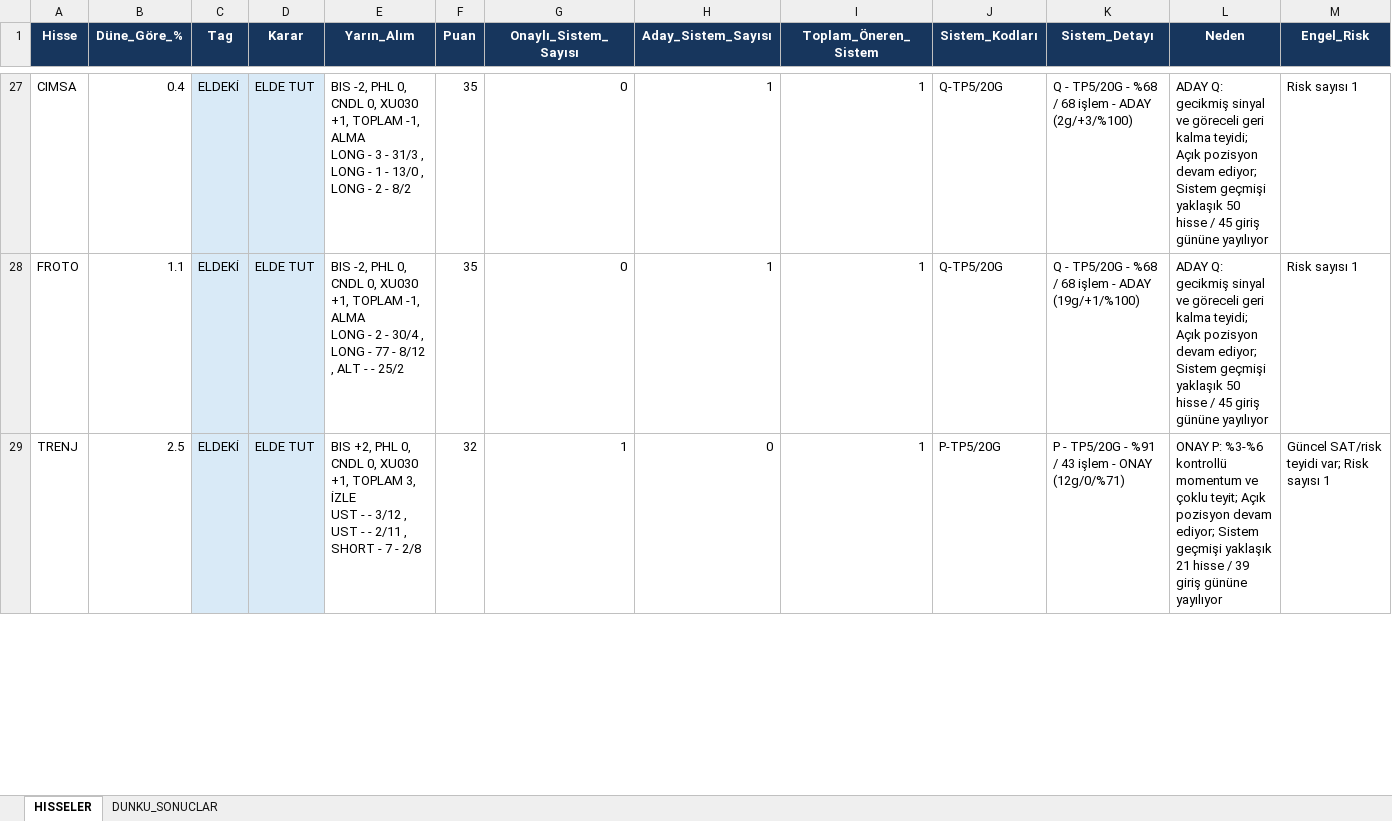
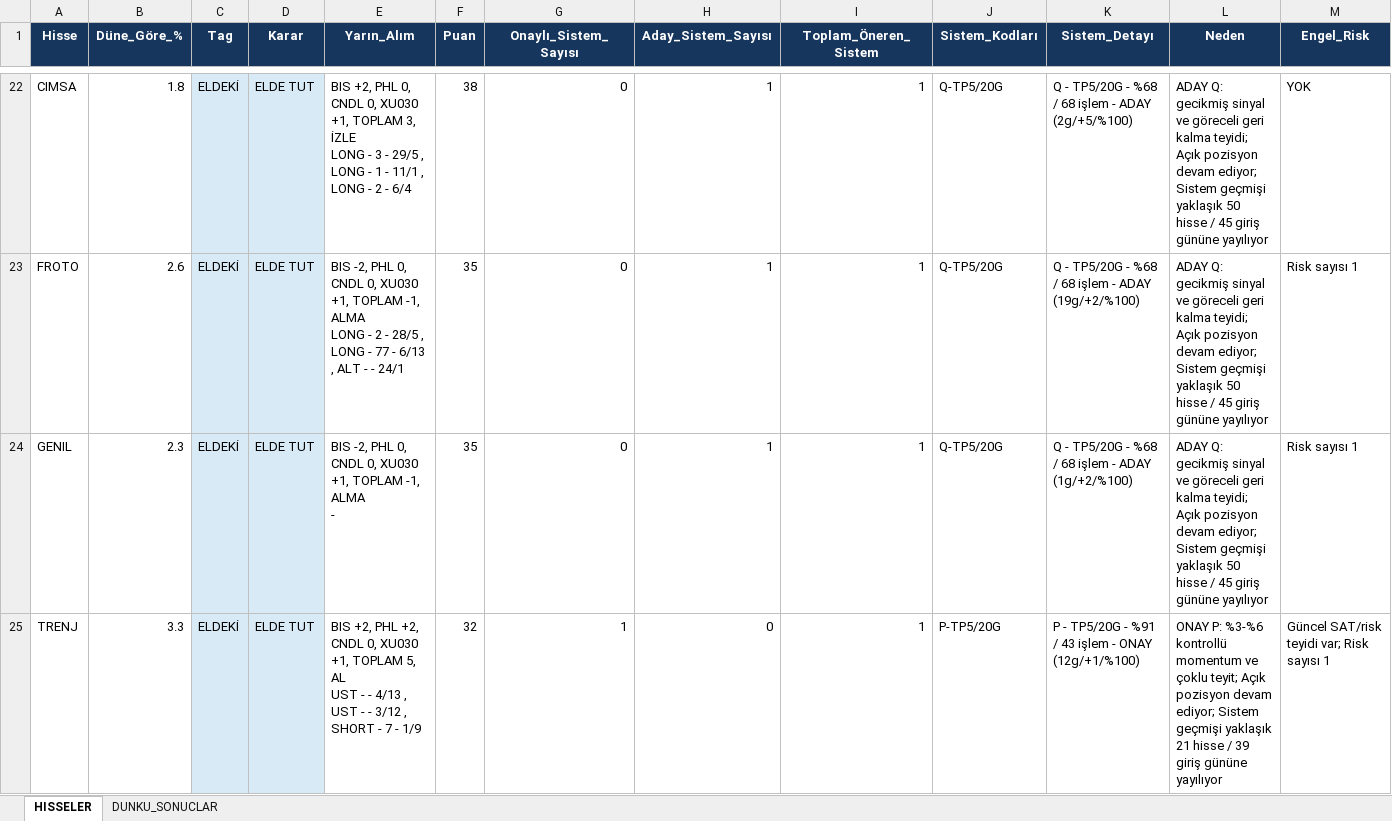
Before and after one commit to serkanche/portfoy, an Excel workbook: TSBT_tr.xlsx, sheet HISSELER, drawn as a sheet; only a part is shown, gaps mark what is left out; values as stored, in another font and other column widths than the file's, no borders; addresses are those after the commit; ↵ is a line break in a cell; the diff covers the shown part only; the diff names each change by its address in the sheet, - before the commit and + after, or states it on an @@ line.

```diff
--- a/TSBT_tr.xlsx (sheet HISSELER)
+++ b/TSBT_tr.xlsx (sheet HISSELER)
-B22 (Düne_Göre_%): 0.4
+B22 (Düne_Göre_%): 1.8
-E22 (Yarın_Alım): BIS -2, PHL 0, CNDL 0, XU030 +1, TOPLAM -1, ALMA ↵ LONG - 3 - 31/3 , LONG - 1 - 13/0 , LONG - 2 - 8/2
+E22 (Yarın_Alım): BIS +2, PHL 0, CNDL 0, XU030 +1, TOPLAM 3, İZLE ↵ LONG - 3 - 29/5 , LONG - 1 - 11/1 , LONG - 2 - 6/4
-F22 (Puan): 35
+F22 (Puan): 38
-K22 (Sistem_Detayı): …- ADAY (2g/+3/%100)
+K22 (Sistem_Detayı): …- ADAY (2g/+5/%100)
-M22 (Engel_Risk): Risk sayısı 1
+M22 (Engel_Risk): YOK
-B23 (Düne_Göre_%): 1.1
+B23 (Düne_Göre_%): 2.6
-E23 (Yarın_Alım): …2 - 30/4 , LONG - 77 - 8/12 , ALT - - 25/2
+E23 (Yarın_Alım): …2 - 28/5 , LONG - 77 - 6/13 , ALT - - 24/1
-K23 (Sistem_Detayı): …- ADAY (19g/+1/%100)
+K23 (Sistem_Detayı): …- ADAY (19g/+2/%100)
+row 24: GENIL | 2.3 | ELDEKİ | ELDE TUT | BIS -2, PHL 0, CNDL 0, XU030 +1, TOPLAM -1, ALMA ↵ - | 35 | 0 | 1 | 1 | Q-TP5/20G | Q - TP5/20G - %68 / 68 işlem - ADAY (1g/+2/%100) | ADAY Q: gecikmiş sinyal ve göreceli geri kalma teyidi; Açık pozisyon devam ediyor; Sistem geçmişi yaklaşık 50 hisse / 45 giriş gününe yayılıyor | Risk sayısı 1
-B25 (Düne_Göre_%): 2.5
+B25 (Düne_Göre_%): 3.3
-E25 (Yarın_Alım): …+2, PHL 0, CNDL 0, XU030 +1, TOPLAM 3, İZLE ↵ UST - - 3/12 , UST - - 2/11 , SHORT - 7 - 2/8
+E25 (Yarın_Alım): …+2, PHL +2, CNDL 0, XU030 +1, TOPLAM 5, AL ↵ UST - - 4/13 , UST - - 3/12 , SHORT - 7 - 1/9
-K25 (Sistem_Detayı): …- ONAY (12g/0/%71)
+K25 (Sistem_Detayı): …- ONAY (12g/+1/%100)
```
Also changed, not shown: 7 added rows, 11 removed rows, 78 edited cells and cell formats elsewhere in this sheet.
